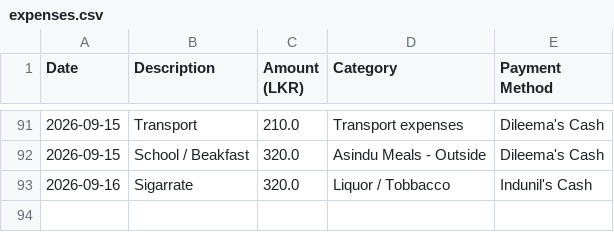
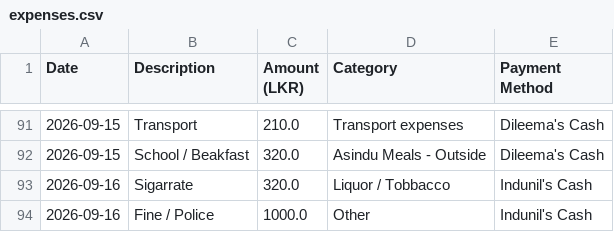
Before and after one commit to idulakpr/family-finance-tracker, a CSV file: data/expenses.csv, drawn as a sheet; only a part is shown, gaps mark what is left out; the diff names each change by its address in the sheet, - before the commit and + after, or states it on an @@ line.

Commit message:
Add new expense

```diff
--- a/data/expenses.csv
+++ b/data/expenses.csv
+row 94: 2026-09-16 | Fine / Police | 1000.0 | Other | Indunil's Cash
```
